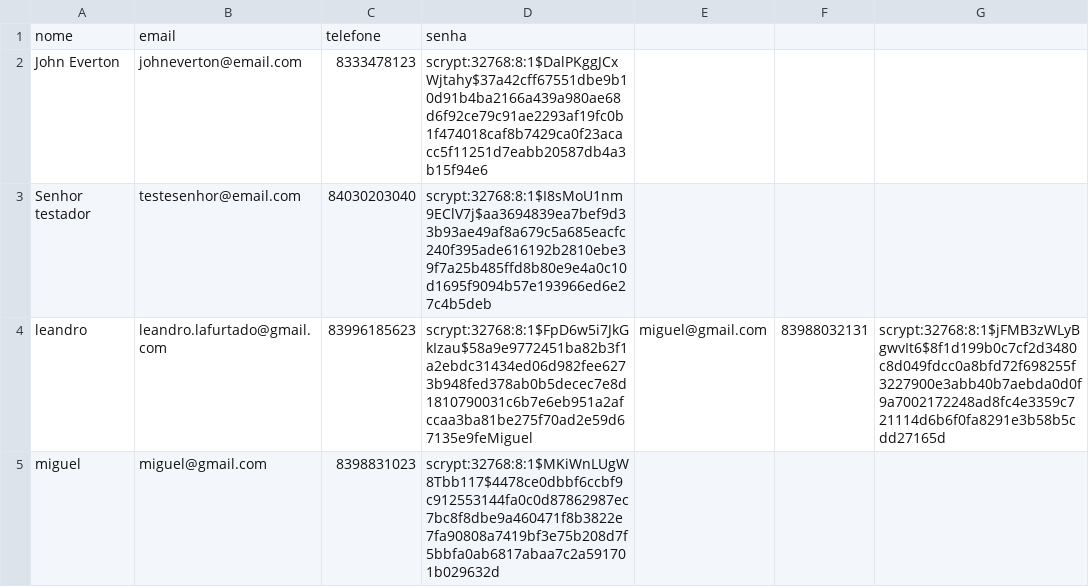
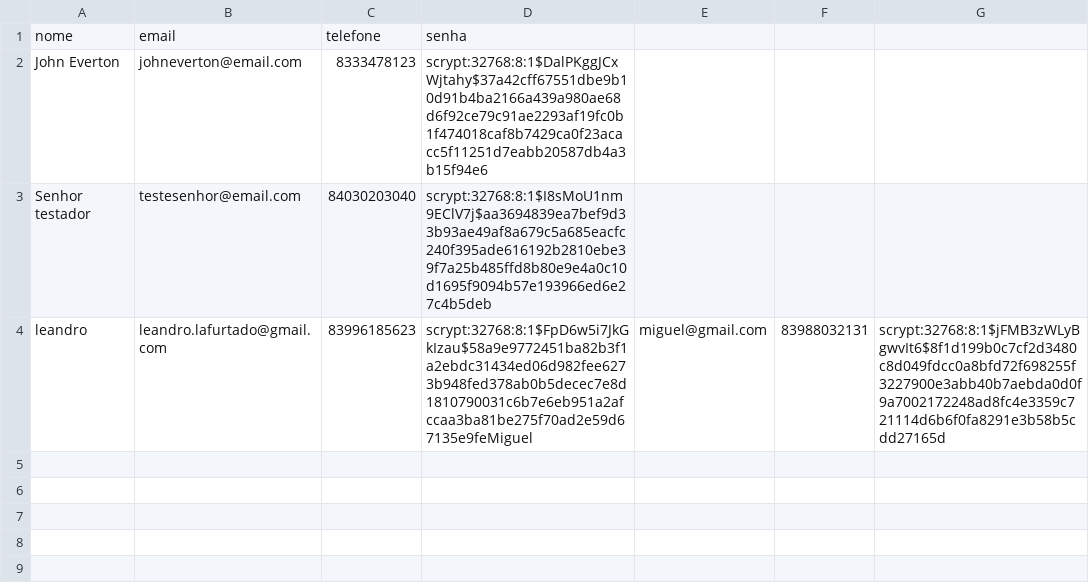
Before and after one commit to MiguelAraujo3/OverClock, a CSV file: data/dados.csv, drawn as a sheet; the diff names each change by its address in the sheet, - before the commit and + after, or states it on an @@ line.

```diff
--- a/data/dados.csv
+++ b/data/dados.csv
-row 5: miguel | miguel@gmail.com | 8398831023 | scrypt:32768:8:1$MKiWnLUgW8Tbb117$4478ce0dbbf6ccbf9c912553144fa0c0d87862987ec7bc8f8dbe9a460471f8b3822e7fa90808a7419bf3e75b208d7f5bbfa0ab6817abaa7c2a591701b029632d
```
Also changed, not shown: 6 other files.
